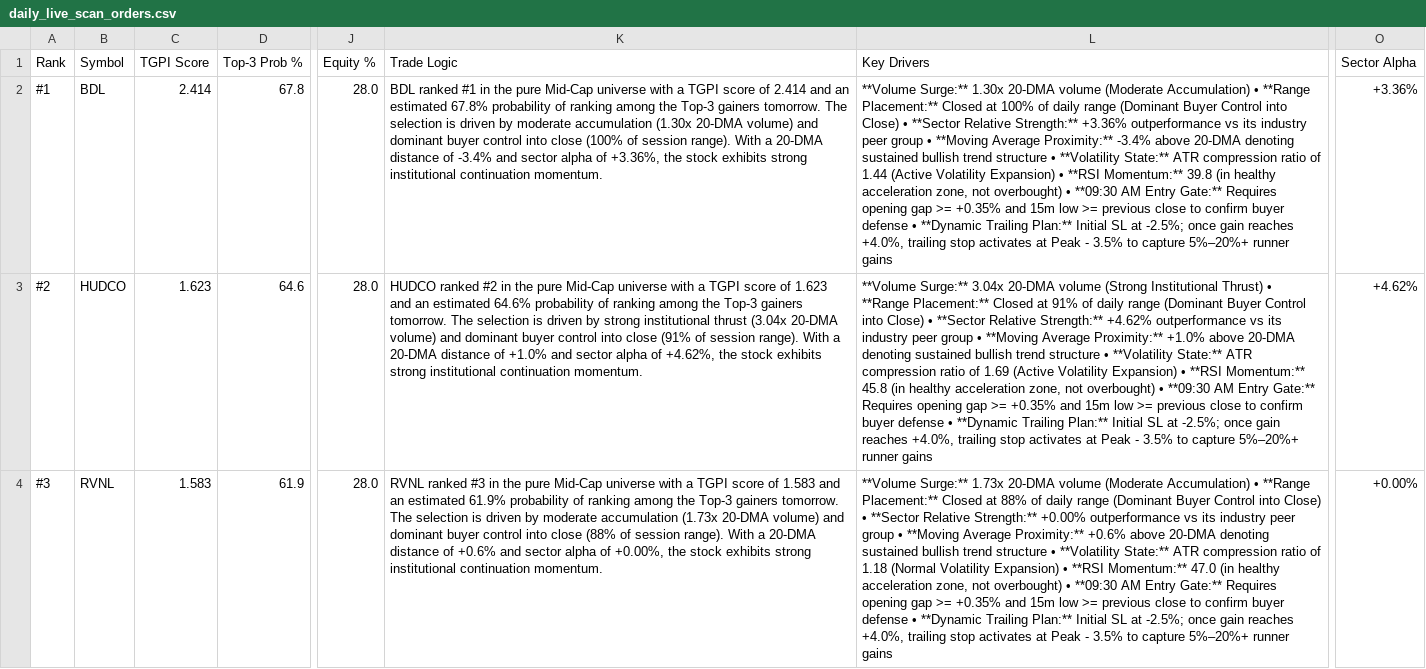
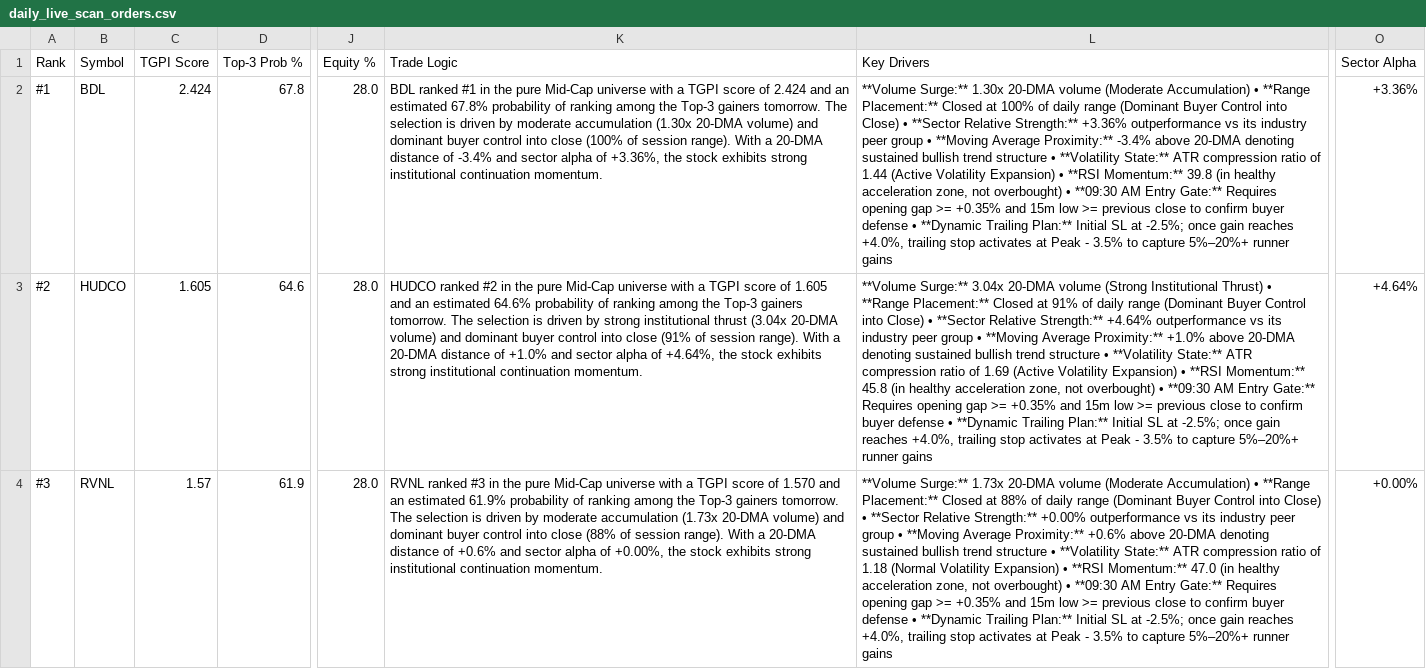
Before and after one commit to D03SOLANKI/Intraday_Stock_Pred, a CSV file: daily_live_scan_orders.csv, drawn as a sheet; only a part is shown, gaps mark what is left out; the diff names each change by its address in the sheet, - before the commit and + after, or states it on an @@ line.

```diff
--- a/daily_live_scan_orders.csv
+++ b/daily_live_scan_orders.csv
-C2 (TGPI Score): 2.414
+C2 (TGPI Score): 2.424
-K2 (Trade Logic): …score of 2.414 and an…
+K2 (Trade Logic): …score of 2.424 and an…
-C3 (TGPI Score): 1.623
+C3 (TGPI Score): 1.605
-K3 (Trade Logic): …score of 1.623 and an estimated 64.6% probability of ranking among the Top-3 gainers tomorrow. The selection is driven by strong institutional thrust (3.04x 20-DMA volume) and dominant buyer control into close (91% of session range). With a 20-DMA distance of +1.0% and sector alpha of +4.62%, the stock…
+K3 (Trade Logic): …score of 1.605 and an estimated 64.6% probability of ranking among the Top-3 gainers tomorrow. The selection is driven by strong institutional thrust (3.04x 20-DMA volume) and dominant buyer control into close (91% of session range). With a 20-DMA distance of +1.0% and sector alpha of +4.64%, the stock…
-L3 (Key Drivers): …Relative Strength:** +4.62% outperformance vs…
+L3 (Key Drivers): …Relative Strength:** +4.64% outperformance vs…
-O3 (Sector Alpha): +4.62%
+O3 (Sector Alpha): +4.64%
-C4 (TGPI Score): 1.583
+C4 (TGPI Score): 1.57
-K4 (Trade Logic): …score of 1.583 and an…
+K4 (Trade Logic): …score of 1.570 and an…
```
Also changed, not shown: 1 other file.
